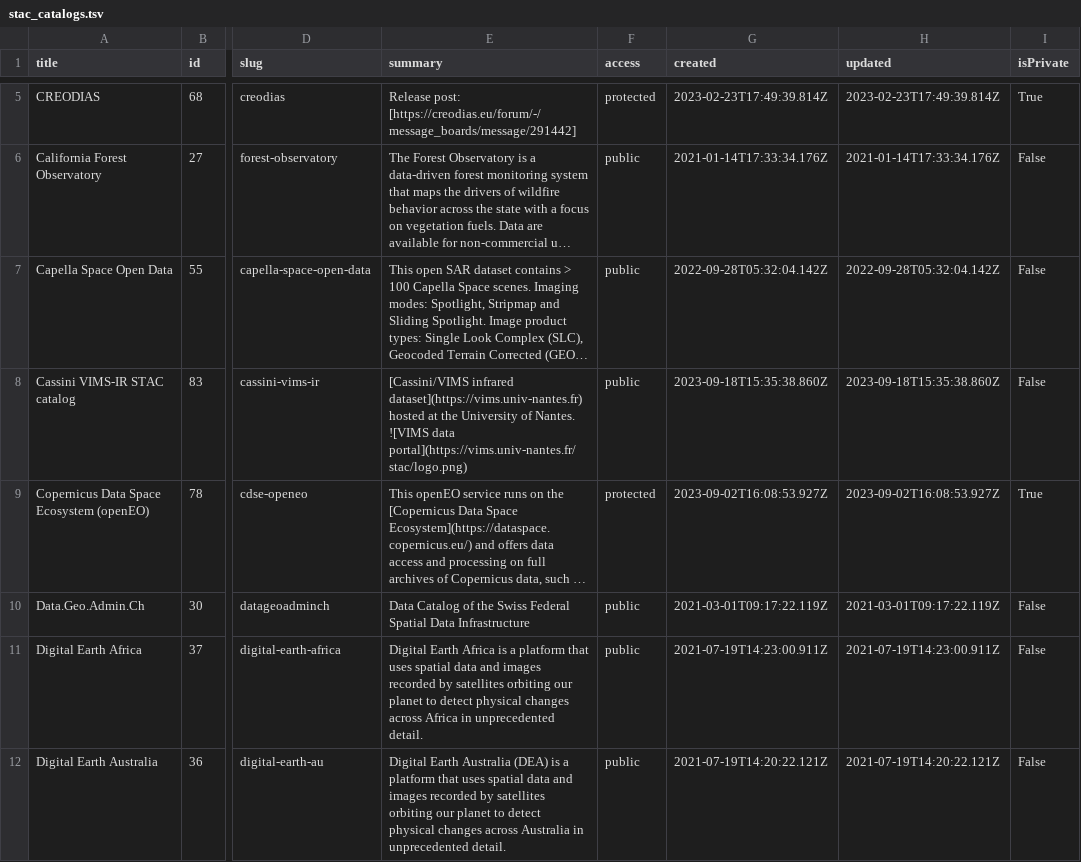
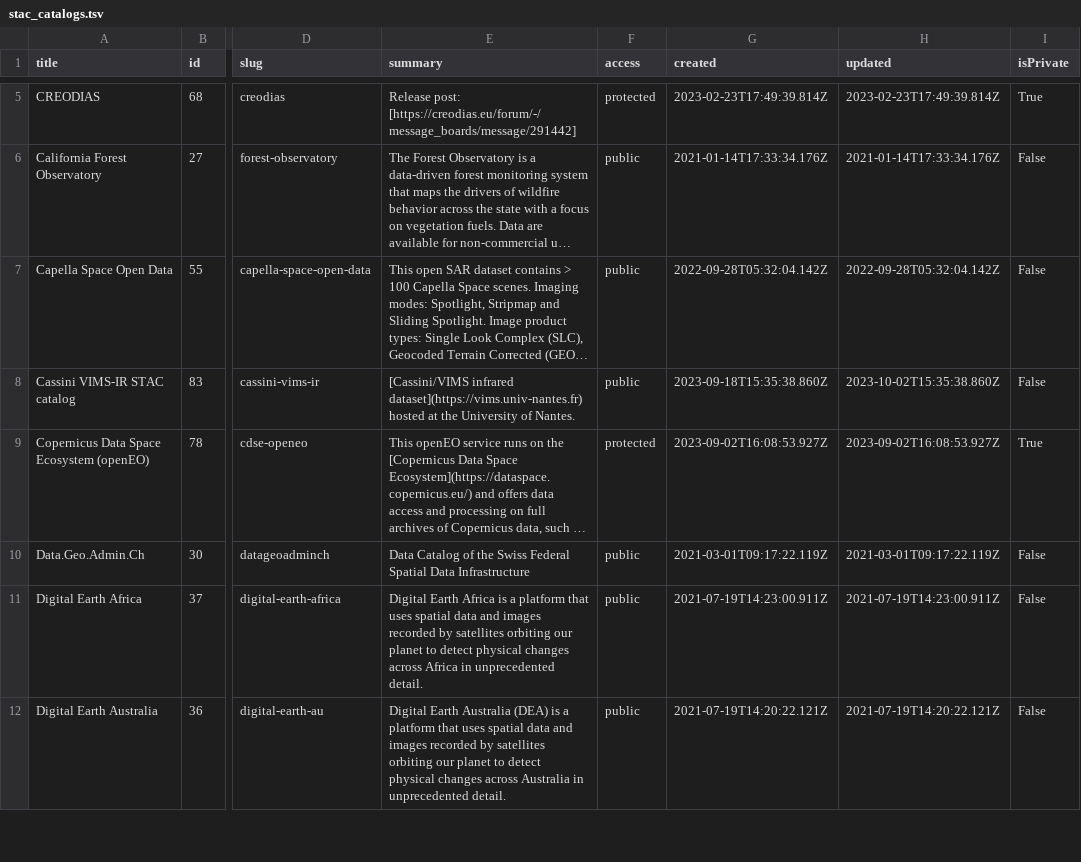
Before and after one commit to opengeos/geospatial-data-catalogs, a TSV file: stac_catalogs.tsv, drawn as a sheet; only a part is shown, gaps mark what is left out; long unchanged cells end in …; the diff names each change by its address in the sheet, - before the commit and + after, or states it on an @@ line.

```diff
--- a/stac_catalogs.tsv
+++ b/stac_catalogs.tsv
-E8 (summary): …of Nantes. ![VIMS data portal](https://vims.univ-nantes.fr/stac/logo.png)
+E8 (summary): …of Nantes.
-H8 (updated): 2023-09-18T15:35:38.860Z
+H8 (updated): 2023-10-02T15:35:38.860Z
```
Also changed, not shown: gee_catalog.tsv, nasa_cmr_catalog.tsv, 3 other files.
